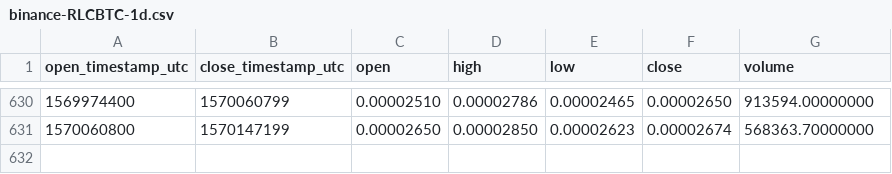
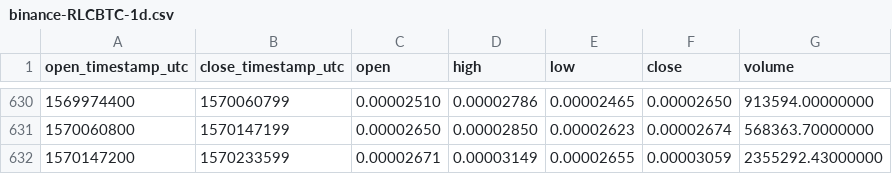
Before and after one commit to cryptobigbro/binance-RLCBTC, a CSV file: binance-RLCBTC-1d.csv, drawn as a sheet; only a part is shown, gaps mark what is left out; the diff names each change by its address in the sheet, - before the commit and + after, or states it on an @@ line.

Commit message:
Update OHLCV data.

```diff
--- a/binance-RLCBTC-1d.csv
+++ b/binance-RLCBTC-1d.csv
+row 632: 1570147200 | 1570233599 | 0.00002671 | 0.00003149 | 0.00002655 | 0.00003059 | 2355292.43000000
```
Also changed, not shown: 1 other file.
